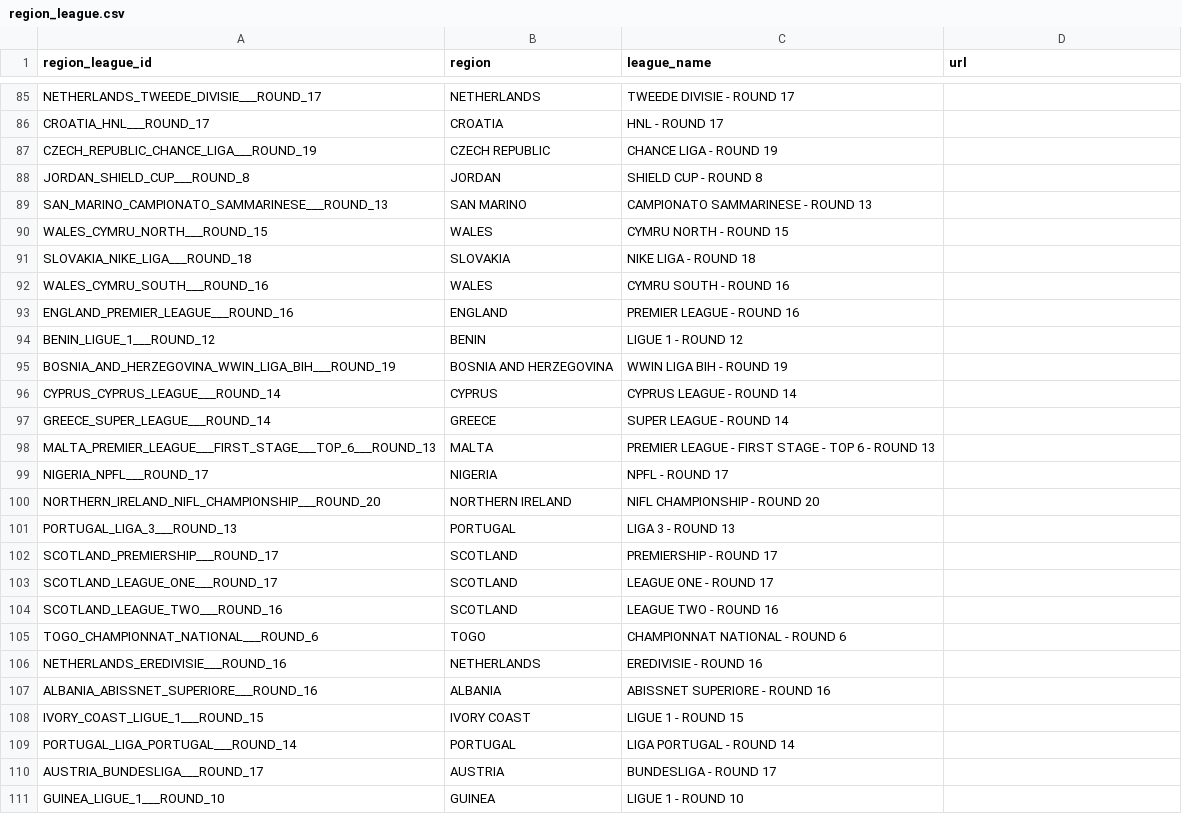
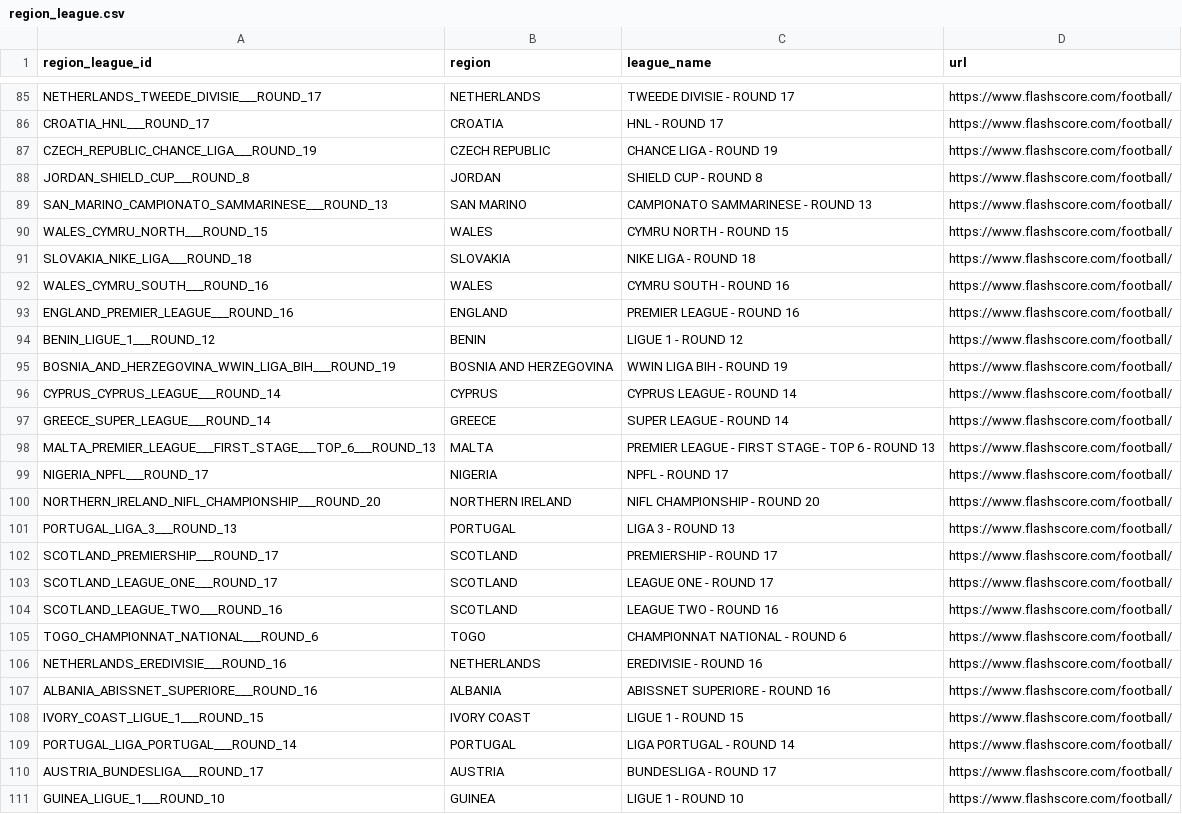
Before and after one commit to copyemechijam/LeoBook, a CSV file: DB/region_league.csv, drawn as a sheet; only a part is shown, gaps mark what is left out; the diff covers the shown part only; the diff names each change by its address in the sheet, - before the commit and + after, or states it on an @@ line.

```diff
--- a/DB/region_league.csv
+++ b/DB/region_league.csv
-D85:D111 (url): (empty)
+D85:D111 (url): https://www.flashscore.com/football/
```
Also changed, not shown: 3 added rows, 1 removed row, 1 moved row and 41 edited cells elsewhere in this file, 8 other files.
